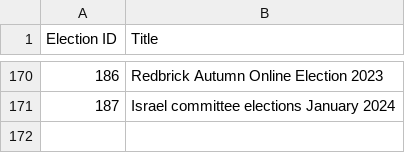
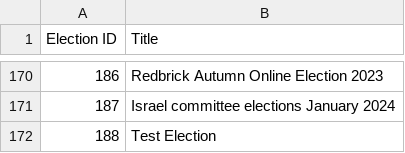
Before and after one commit to MattyTheHacker/UoB-GoS-Election-Tracker, a CSV file: data/all_elections_active_list.csv, drawn as a sheet; only a part is shown, gaps mark what is left out; the diff names each change by its address in the sheet, - before the commit and + after, or states it on an @@ line.

```diff
--- a/data/all_elections_active_list.csv
+++ b/data/all_elections_active_list.csv
+row 172: 188 | Test Election
```
Also changed, not shown: 1 other file.
